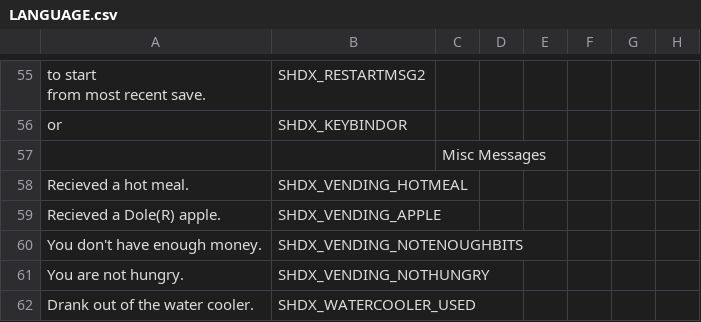
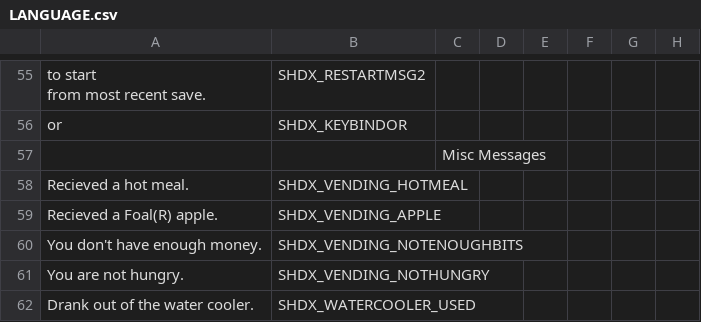
Before and after one commit to marius851000/ScootHardDX, a CSV file: LANGUAGE.csv, drawn as a sheet; only a part is shown, gaps mark what is left out; the diff names each change by its address in the sheet, - before the commit and + after, or states it on an @@ line.

Commit message:
Replace Dole with Foal

```diff
--- a/LANGUAGE.csv
+++ b/LANGUAGE.csv
-A59: Recieved a Dole(R) apple.
+A59: Recieved a Foal(R) apple.
```
Also changed, not shown: 1 other file.
